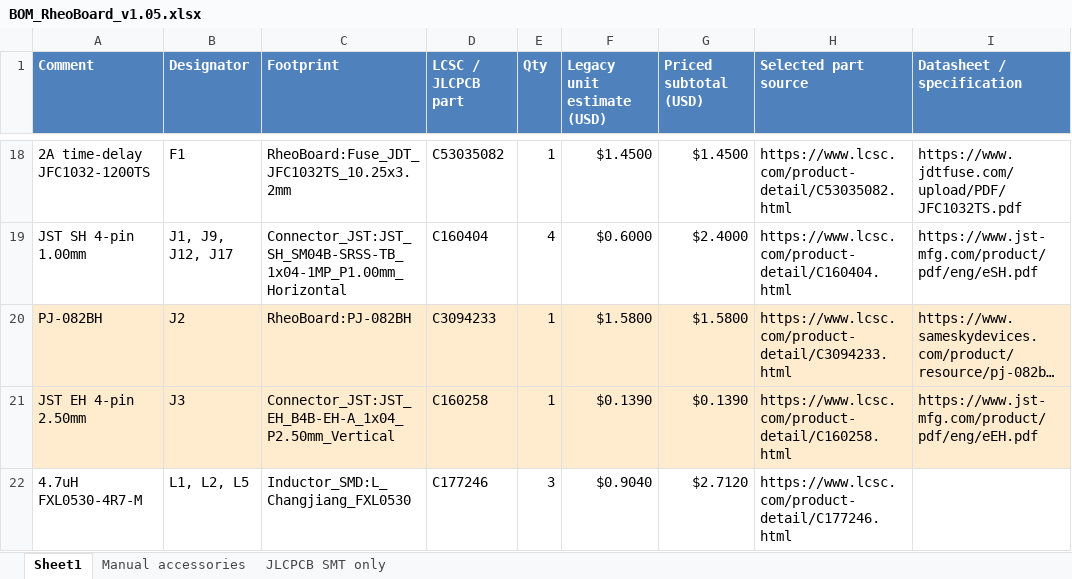
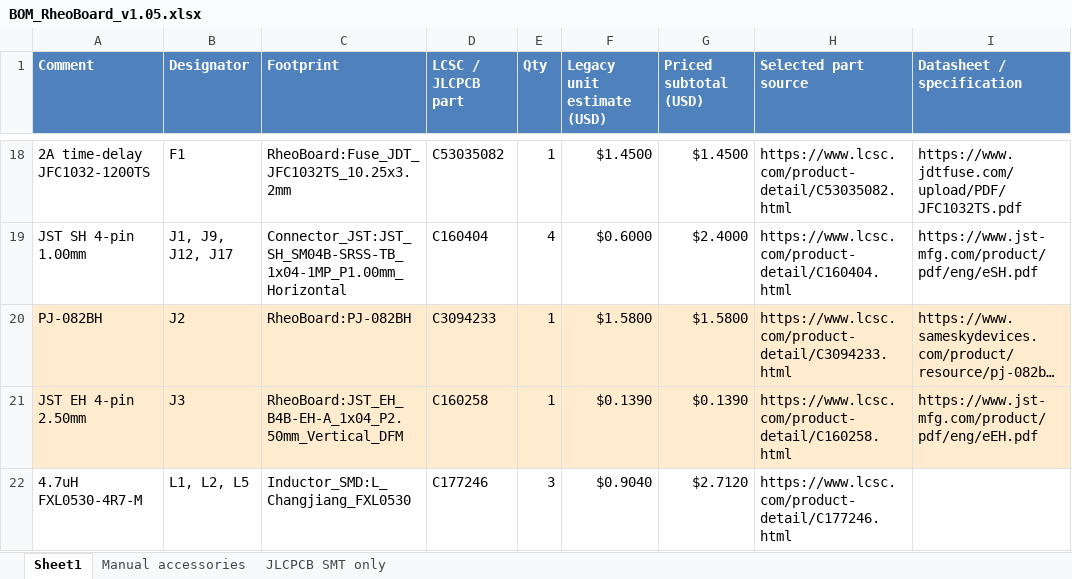
Before and after one commit to The-Hybrid-Atelier/RheoBoard, an Excel workbook: RheoBoard_PCB/RheoBoard_v1.05/BOM/BOM_RheoBoard_v1.05.xlsx, sheet Sheet1, drawn as a sheet; only a part is shown, gaps mark what is left out; long unchanged cells end in …; values as stored, in another font and other column widths than the file's, no borders; table styles not drawn; the diff covers the shown part only; the diff names each change by its address in the sheet, - before the commit and + after, or states it on an @@ line.

Commit message:
Update RheoBoard v1.05 documentation and remove obsolete files. Enhanced README for clarity on project versions and updated assembly notes. Removed outdated files related to v0.05-altium and v1.05, including assembly and footprint documentation, to streamline project structure. Added local ignore rules for PCB diagnostics and updated BOM references for accuracy in production.

```diff
--- a/RheoBoard_PCB/RheoBoard_v1.05/BOM/BOM_RheoBoard_v1.05.xlsx (sheet Sheet1)
+++ b/RheoBoard_PCB/RheoBoard_v1.05/BOM/BOM_RheoBoard_v1.05.xlsx (sheet Sheet1)
-C21 (Footprint): Connector_JST:JST_EH_B4B-EH-A_1x04_P2.50mm_Vertical
+C21 (Footprint): RheoBoard:JST_EH_B4B-EH-A_1x04_P2.50mm_Vertical_DFM
```
Also changed, not shown: 1 added row, 1 removed row and 4 edited cells elsewhere in this sheet, sheet JLCPCB SMT only, formulas that keep their value, 50 other files.
